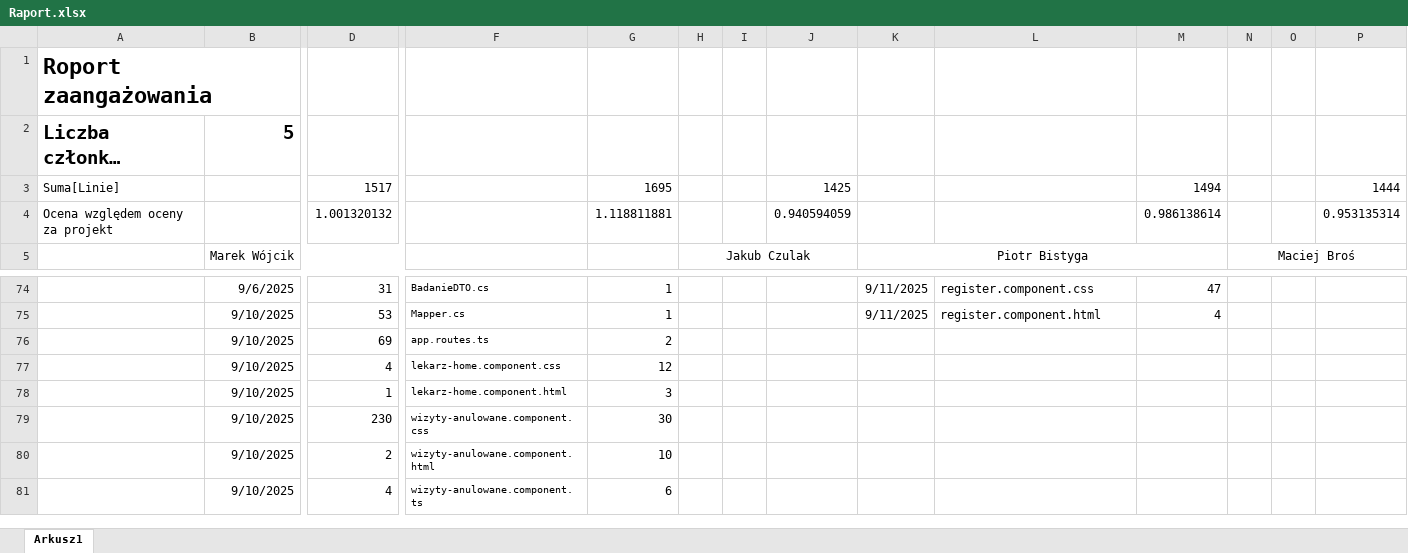
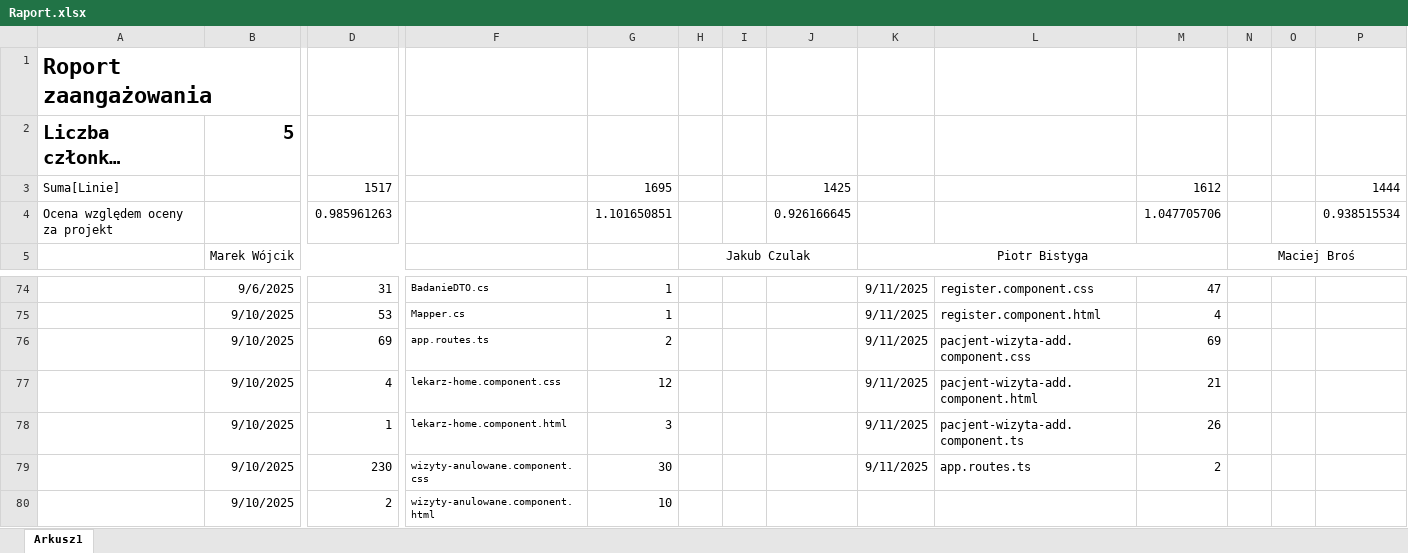
Before and after one commit to MarWoj744/Projekt-Przychodnia, an Excel workbook: Raport.xlsx, sheet Arkusz1, drawn as a sheet; only a part is shown, gaps mark what is left out; the shorter side is filled out with more unchanged rows; long unchanged cells end in …; values as stored, in another font and other column widths than the file's, no borders; removed rows and columns are numbered as before the commit, all else as after; rows hold the shown columns only; the diff names each change by its address in the sheet, - before the commit and + after, or states it on an @@ line.

Commit message:
feat: pacjent-wizyta-add komponent & porzadkowanie komponentow

```diff
--- a/Raport.xlsx (sheet Arkusz1)
+++ b/Raport.xlsx (sheet Arkusz1)
-M3: 1494
+M3: 1612
-row 4: Ocena względem oceny za projekt |  | 1.001320132 |  | 1.118811881 |  |  | 0.940594059 |  |  | 0.986138614 |  |  | 0.953135314
+row 4: Ocena względem oceny za projekt |  | 0.985961263 |  | 1.101650851 |  |  | 0.926166645 |  |  | 1.047705706 |  |  | 0.938515534
-K76:K79: (empty)
+K76:K79: 9/11/2025
-L76: (empty)
+L76: pacjent-wizyta-add.component.css
-M76: (empty)
+M76: 69
-L77: (empty)
+L77: pacjent-wizyta-add.component.html
-M77: (empty)
+M77: 21
-L78: (empty)
+L78: pacjent-wizyta-add.component.ts
-M78: (empty)
+M78: 26
-L79: (empty)
+L79: app.routes.ts
-M79: (empty)
+M79: 2
```
Also changed, not shown: 33 other files.
